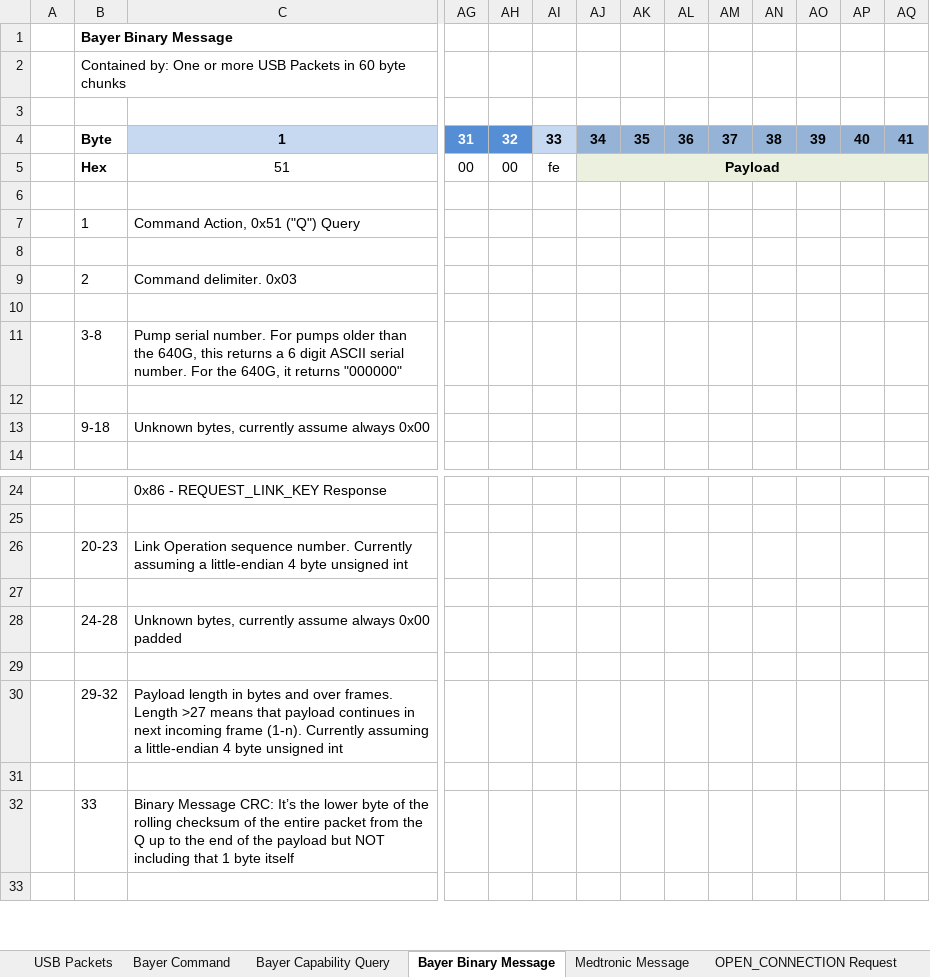
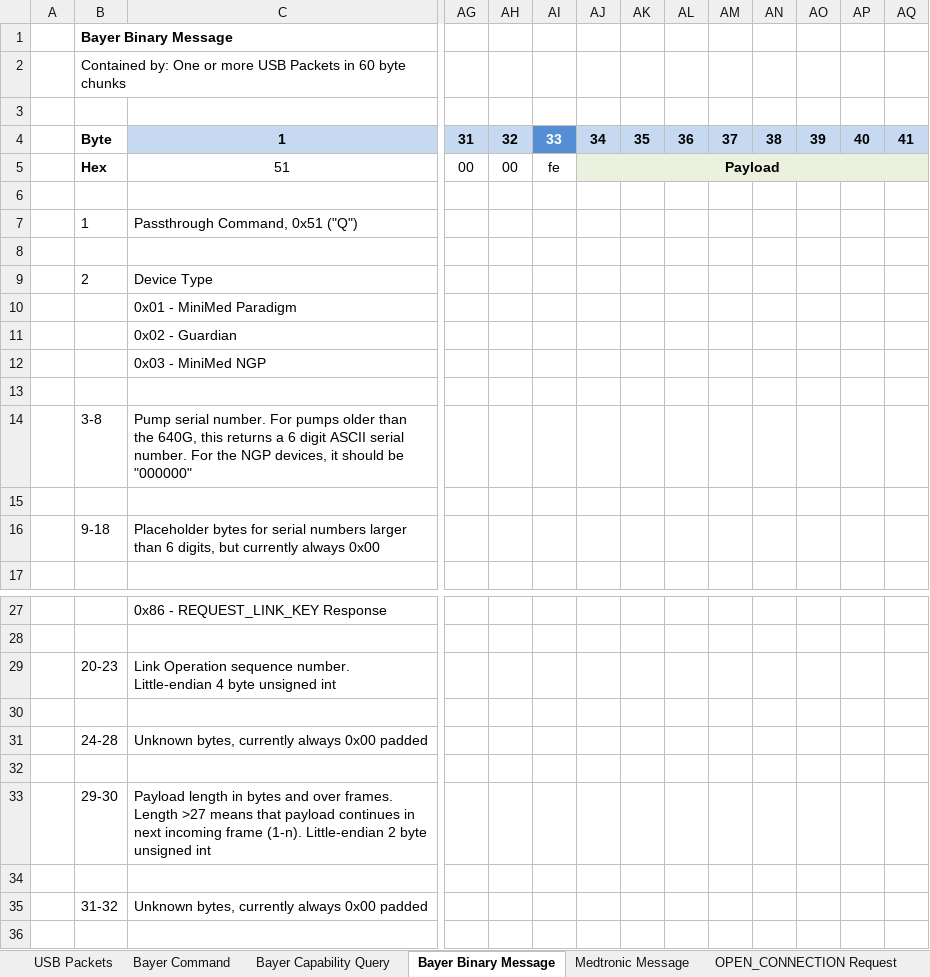
Before and after one commit to pazaan/decoding-contour-next-link, an Excel workbook: Bayer-Medtronic-640G USB HID Interface.xlsx, sheet Bayer Binary Message, drawn as a sheet; only a part is shown, gaps mark what is left out; the shorter side is filled out with more unchanged rows; values as stored, in another font and other column widths than the file's, no borders; addresses are those after the commit; rows hold the shown columns only; the diff covers the shown part only; the diff names each change by its address in the sheet, - before the commit and + after, or states it on an @@ line.

```diff
--- a/Bayer-Medtronic-640G USB HID Interface.xlsx (sheet Bayer Binary Message)
+++ b/Bayer-Medtronic-640G USB HID Interface.xlsx (sheet Bayer Binary Message)
@@ AG4:AH4 fill: #558ED5 → #C6D9F1, text colour: #FFFFFF → black @@
@@ AI4 fill: #C6D9F1 → #558ED5, text colour: black → #FFFFFF @@
-AJ4:AQ4 fill: #95B3D7
+AJ4:AQ4 fill: #C6D9F1
-C7: Command Action, 0x51 ("Q") Query
+C7: Passthrough Command, 0x51 ("Q")
-C9: Command delimiter. 0x03
+C9: Device Type
+row 10:  |  | 0x01 - MiniMed Paradigm
+row 11:  |  | 0x02 - Guardian
+row 12:  |  | 0x03 - MiniMed NGP
-C14: …For the 640G, it returns "000000"
+C14: …For the NGP devices, it should be "000000"
-C16: Unknown bytes, currently assume always 0x00
+C16: Placeholder bytes for serial numbers larger than 6 digits, but currently always 0x00
-C29: …sequence number. Currently assuming a little-endian 4 byte…
+C29: …sequence number. Little-endian 4 byte…
-C31: …bytes, currently assume always 0x00…
+C31: …bytes, currently always 0x00…
-B33: 29-32
+B33: 29-30
-C33: …frame (1-n). Currently assuming a little-endian 4 byte unsigned…
+C33: …frame (1-n). Little-endian 2 byte unsigned…
+row 34: (empty)
+row 35:  | 31-32 | Unknown bytes, currently always 0x00 padded
```
Also changed, not shown: cell formats elsewhere in this sheet, sheet OPEN_CONNECTION Response, sheet Medtronic Message, sheet READ_INFO Response, sheet SEND_MESSAGE Request, 1 other file.
